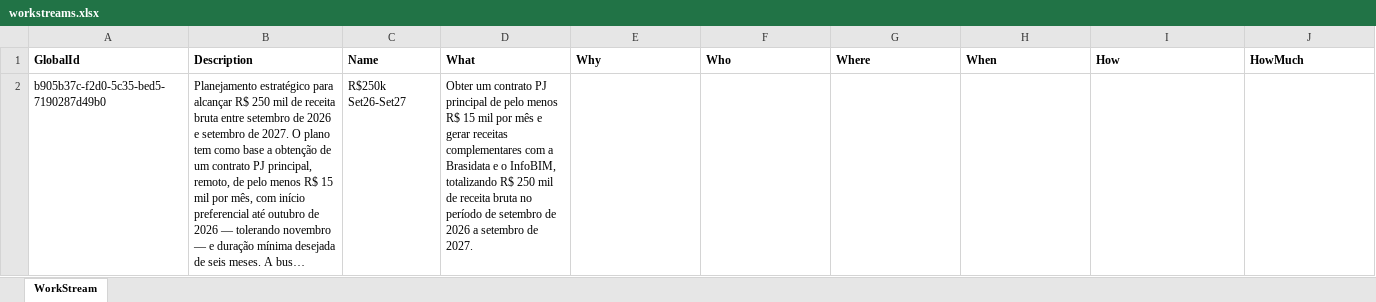
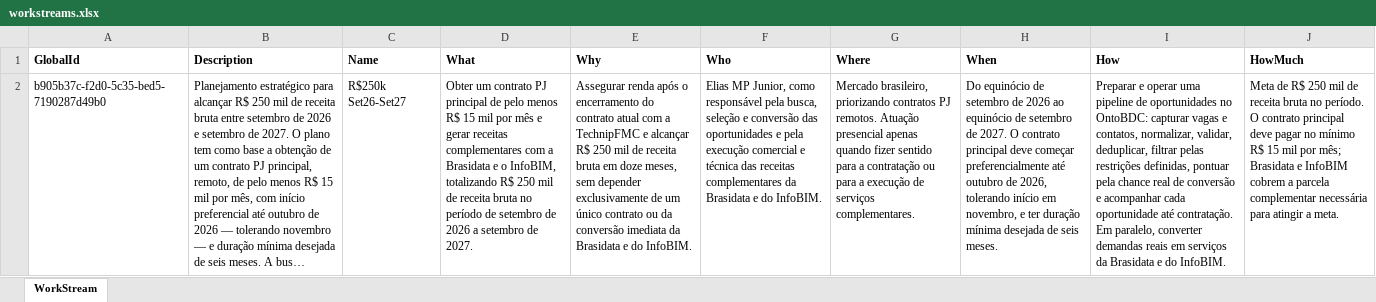
Before and after one commit to EliasMPJunior/my-desktop, an Excel workbook: strategic-planning/payload/document/workstreams.xlsx, sheet WorkStream, drawn as a sheet; long unchanged cells end in …; values as stored, in another font and other column widths than the file's, no borders; the diff names each change by its address in the sheet, - before the commit and + after, or states it on an @@ line.

Commit message:
docs: complete strategic workstream 5W2H

```diff
--- a/strategic-planning/payload/document/workstreams.xlsx (sheet WorkStream)
+++ b/strategic-planning/payload/document/workstreams.xlsx (sheet WorkStream)
-E2 (Why): (empty)
+E2 (Why): Assegurar renda após o encerramento do contrato atual com a TechnipFMC e alcançar R$ 250 mil de receita bruta em doze meses, sem depender exclusivamente de um único contrato ou da conversão imediata da Brasidata e do InfoBIM.
-F2 (Who): (empty)
+F2 (Who): Elias MP Junior, como responsável pela busca, seleção e conversão das oportunidades e pela execução comercial e técnica das receitas complementares da Brasidata e do InfoBIM.
-G2 (Where): (empty)
+G2 (Where): Mercado brasileiro, priorizando contratos PJ remotos. Atuação presencial apenas quando fizer sentido para a contratação ou para a execução de serviços complementares.
-H2 (When): (empty)
+H2 (When): Do equinócio de setembro de 2026 ao equinócio de setembro de 2027. O contrato principal deve começar preferencialmente até outubro de 2026, tolerando início em novembro, e ter duração mínima desejada de seis meses.
-I2 (How): (empty)
+I2 (How): Preparar e operar uma pipeline de oportunidades no OntoBDC: capturar vagas e contatos, normalizar, validar, deduplicar, filtrar pelas restrições definidas, pontuar pela chance real de conversão e acompanhar cada oportunidade até contratação. Em paralelo, converter demandas reais em serviços da Brasidata e do InfoBIM.
-J2 (HowMuch): (empty)
+J2 (HowMuch): Meta de R$ 250 mil de receita bruta no período. O contrato principal deve pagar no mínimo R$ 15 mil por mês; Brasidata e InfoBIM cobrem a parcela complementar necessária para atingir a meta.
```
